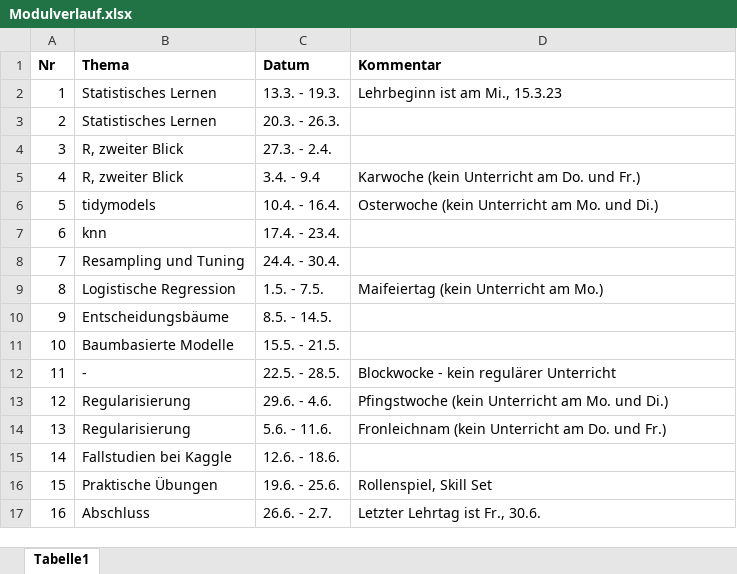
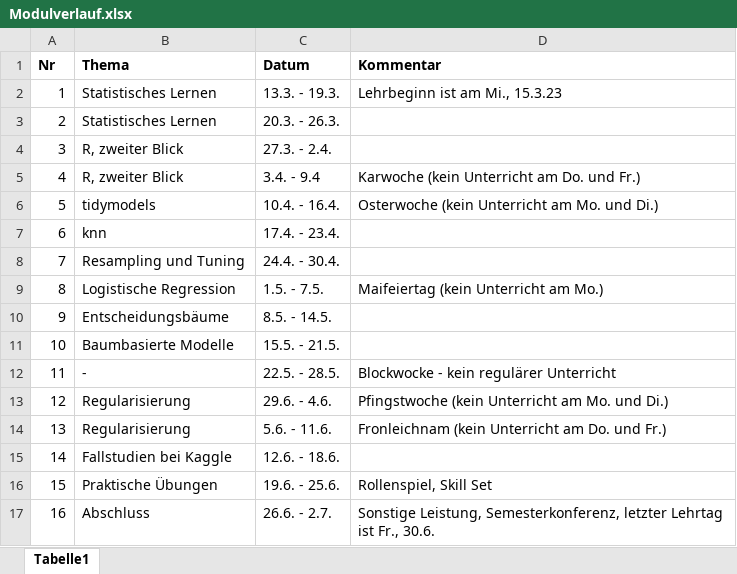
Before and after one commit to sebastiansauer/datascience1, an Excel workbook: materials/Modulverlauf.xlsx, sheet Tabelle1, drawn as a sheet; values as stored, in another font and other column widths than the file's, no borders; the diff names each change by its address in the sheet, - before the commit and + after, or states it on an @@ line.

```diff
--- a/materials/Modulverlauf.xlsx (sheet Tabelle1)
+++ b/materials/Modulverlauf.xlsx (sheet Tabelle1)
-D17 (Kommentar): Letzter Lehrtag ist…
+D17 (Kommentar): Sonstige Leistung, Semesterkonferenz, letzter Lehrtag ist…
```
Also changed, not shown: 9 other files.
